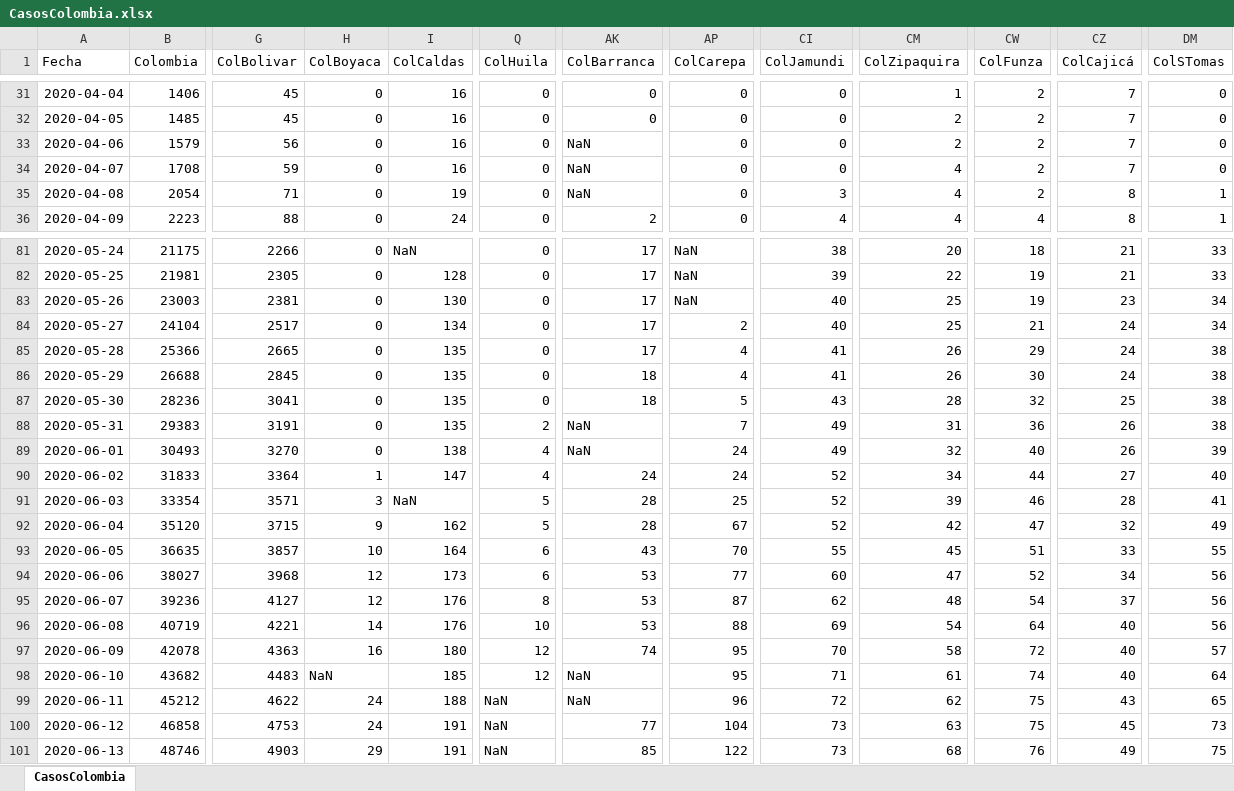
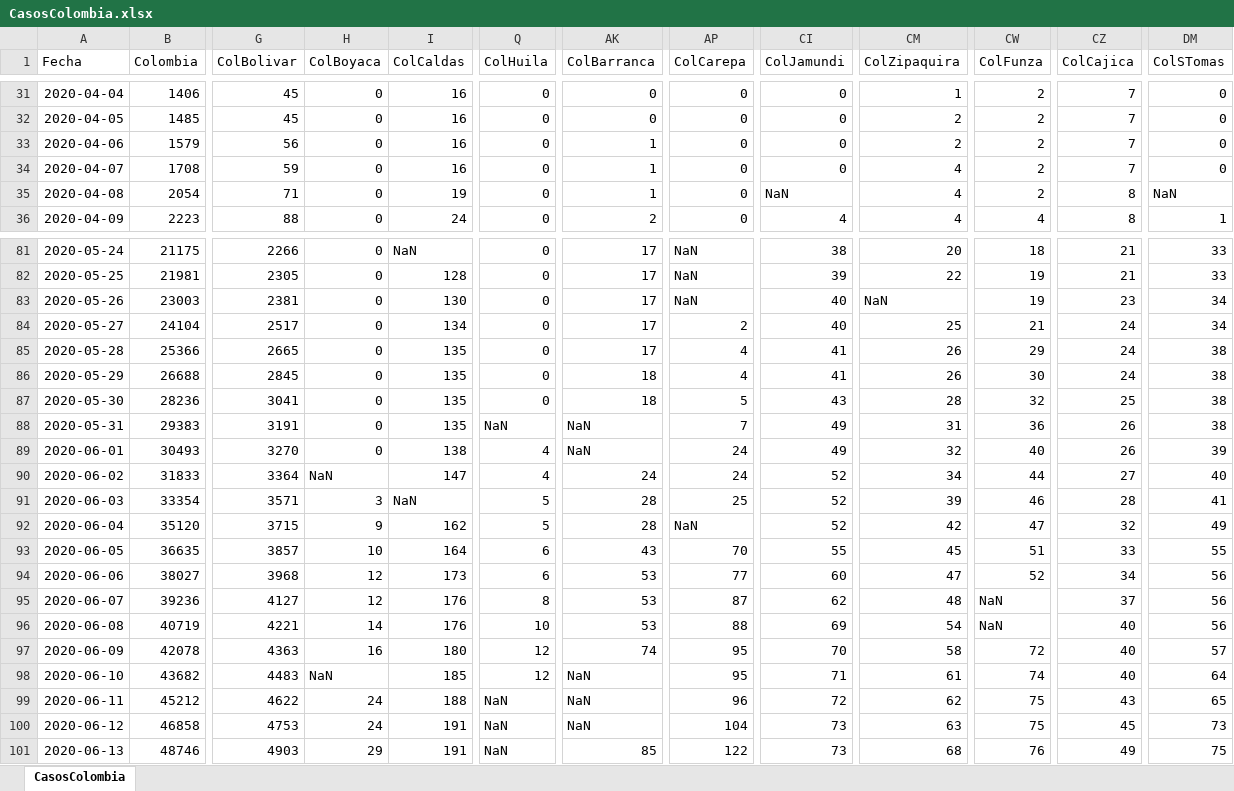
Before and after one commit to 1Alacer/covid, an Excel workbook: CasosColombia.xlsx, sheet CasosColombia, drawn as a sheet; only a part is shown, gaps mark what is left out; values as stored, in another font and other column widths than the file's, no borders; the diff covers the shown part only; the diff names each change by its address in the sheet, - before the commit and + after, or states it on an @@ line.

```diff
--- a/CasosColombia.xlsx (sheet CasosColombia)
+++ b/CasosColombia.xlsx (sheet CasosColombia)
-CZ1: ColCajicá
+CZ1: ColCajica
-AK33:AK35 (ColBarranca): NaN
+AK33:AK35 (ColBarranca): 1
-CI35 (ColJamundi): 3
+CI35 (ColJamundi): NaN
-DM35 (ColSTomas): 1
+DM35 (ColSTomas): NaN
-CM83 (ColZipaquira): 25
+CM83 (ColZipaquira): NaN
-Q88 (ColHuila): 2
+Q88 (ColHuila): NaN
-H90 (ColBoyaca): 1
+H90 (ColBoyaca): NaN
-AP92 (ColCarepa): 67
+AP92 (ColCarepa): NaN
-CW95 (ColFunza): 54
+CW95 (ColFunza): NaN
-CW96 (ColFunza): 64
+CW96 (ColFunza): NaN
-AK100 (ColBarranca): 77
+AK100 (ColBarranca): NaN
```
Also changed, not shown: 1 added row and 52 edited cells elsewhere in this sheet, 1 other file.
